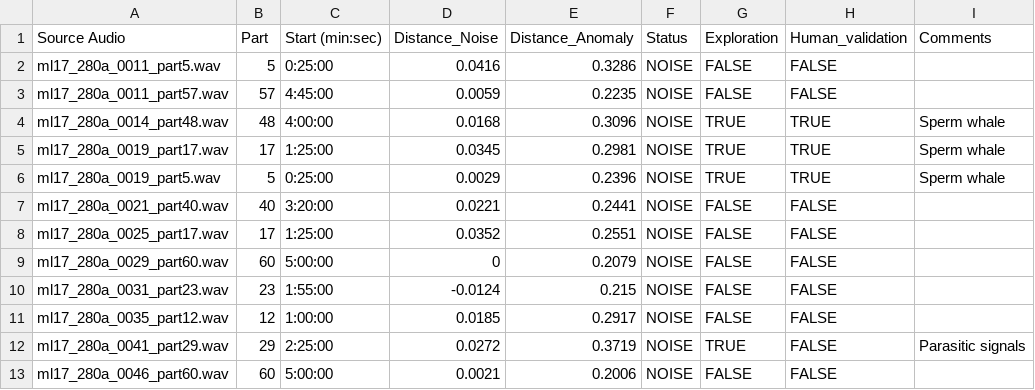
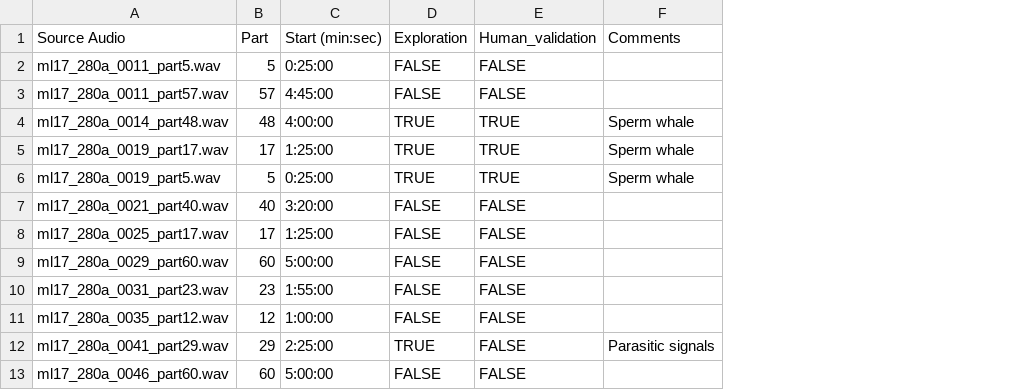
Before and after one commit to Kennystflr/AnomalySoundDetection, a CSV file: Software/Expert_Result/Expert_result.csv, drawn as a sheet; only a part is shown; the diff names each change by its address in the sheet, - before the commit and + after, or states it on an @@ line.

```diff
--- a/Software/Expert_Result/Expert_result.csv
+++ b/Software/Expert_Result/Expert_result.csv
-column D (Distance_Noise), rows 2-13: 0.0416 | 0.0059 | 0.0168 | 0.0345 | 0.0029 | 0.0221 | 0.0352 | 0 | -0.0124 | 0.0185 | 0.0272 | 0.0021
-column E (Distance_Anomaly), rows 2-13: 0.3286 | 0.2235 | 0.3096 | 0.2981 | 0.2396 | 0.2441 | 0.2551 | 0.2079 | 0.215 | 0.2917 | 0.3719 | 0.2006
-column F (Status), rows 2-13: all NOISE
```
Also changed, not shown: Software/Expert_Result/Perch_compare.csv.
